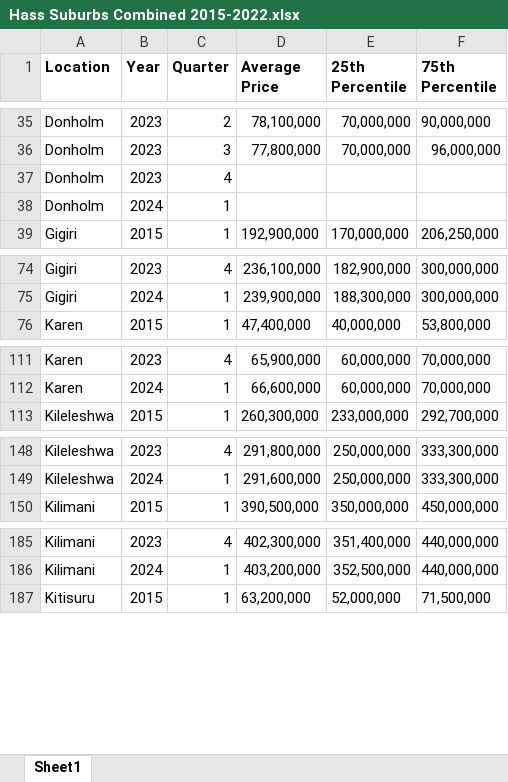
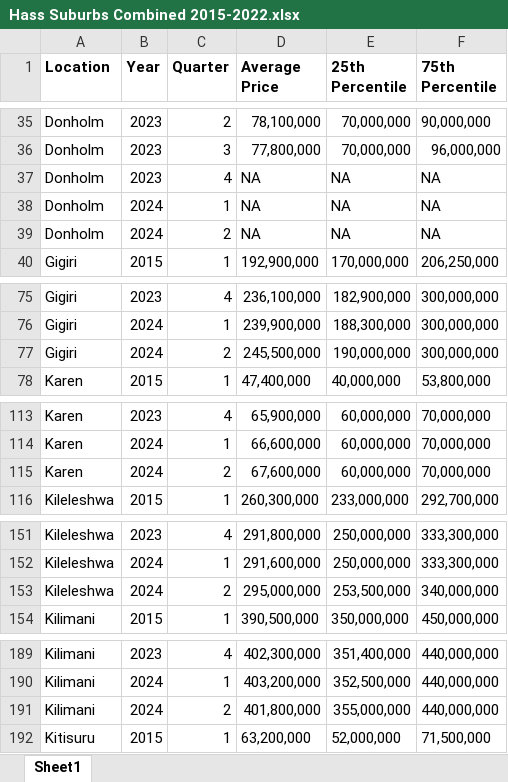
Before and after one commit to wokech/shiny_app_dev, an Excel workbook: hass_land_price_app/processed_tables/Hass Suburbs Combined 2015-2022.xlsx, sheet Sheet1, drawn as a sheet; only a part is shown, gaps mark what is left out; values as stored, in another font and other column widths than the file's, no borders; the diff covers the shown part only; the diff names each change by its address in the sheet, - before the commit and + after, or states it on an @@ line.

```diff
--- a/hass_land_price_app/processed_tables/Hass Suburbs Combined 2015-2022.xlsx (sheet Sheet1)
+++ b/hass_land_price_app/processed_tables/Hass Suburbs Combined 2015-2022.xlsx (sheet Sheet1)
-D37:D38 (Average Price): (empty)
+D37:D38 (Average Price): NA
-E37:E38 (25th Percentile): (empty)
+E37:E38 (25th Percentile): NA
-F37:F38 (75th Percentile): (empty)
+F37:F38 (75th Percentile): NA
+row 39: Donholm | 2024 | 2 | NA | NA | NA
+row 77: Gigiri | 2024 | 2 | 245,500,000 | 190,000,000 | 300,000,000
+row 115: Karen | 2024 | 2 | 67,600,000 | 60,000,000 | 70,000,000
+row 153: Kileleshwa | 2024 | 2 | 295,000,000 | 253,500,000 | 340,000,000
+row 191: Kilimani | 2024 | 2 | 401,800,000 | 355,000,000 | 440,000,000
```
Also changed, not shown: 14 added rows elsewhere in this sheet, hass_land_price_app/hass_land_price_app/all_data_avg_price.xlsx, hass_land_price_app/hass_land_price_app/all_data_avg_price_data.xlsx, 8 other files.
